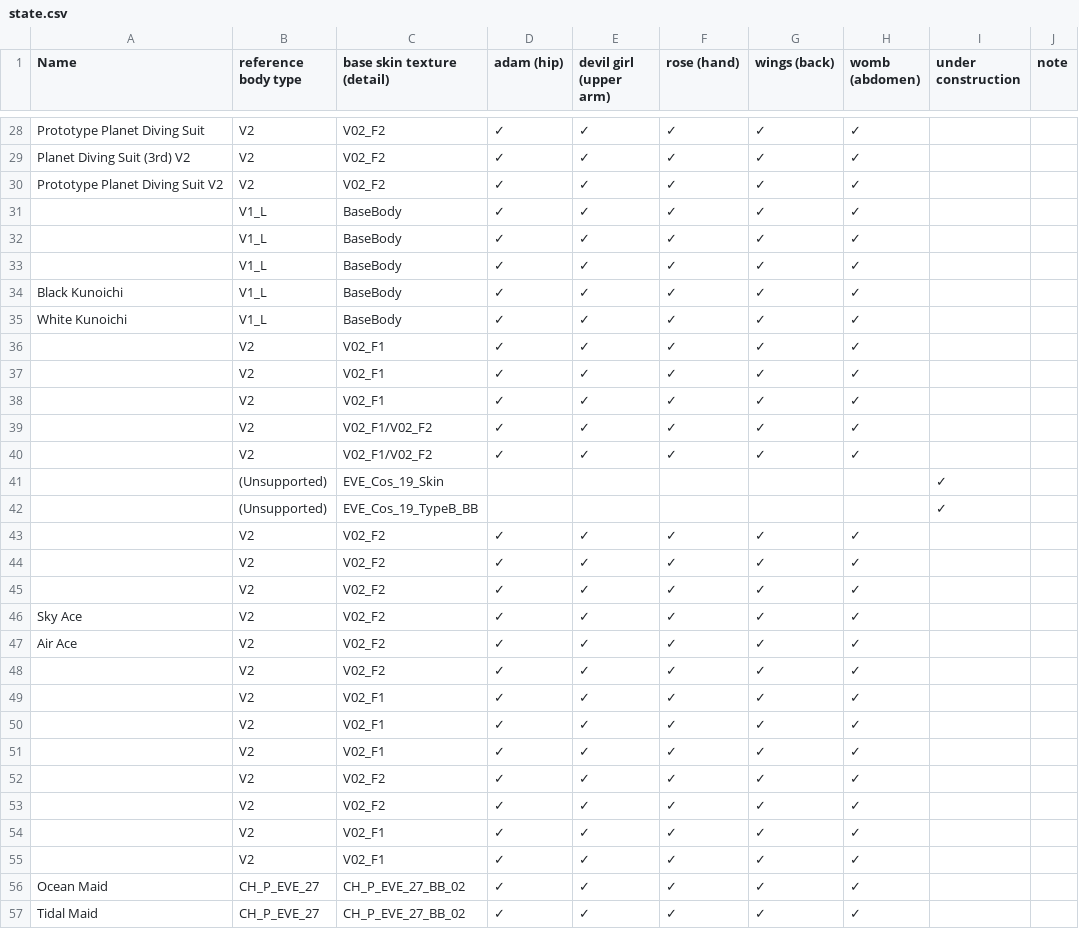
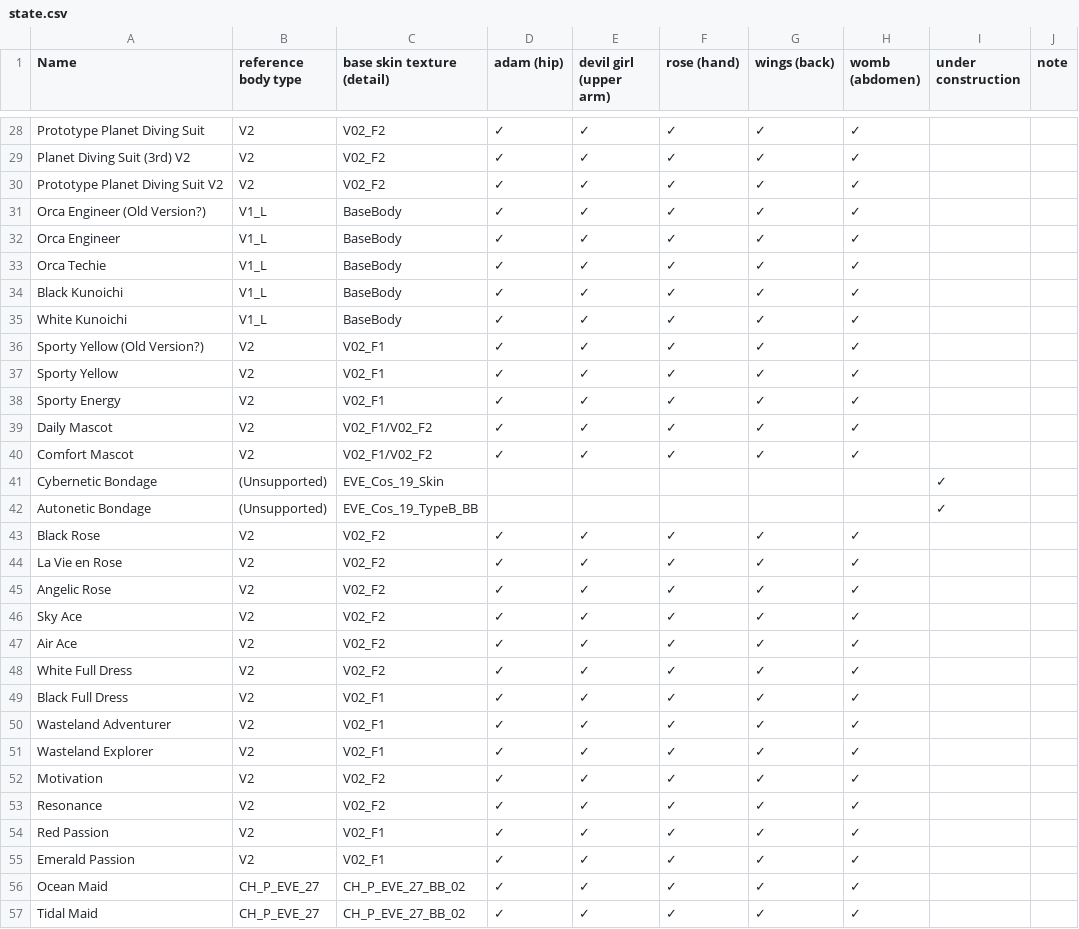
Before and after one commit to usk81/stellarblade-tattoo-mod, a CSV file: src/csv/state.csv, drawn as a sheet; only a part is shown, gaps mark what is left out; the diff covers the shown part only; the diff names each change by its address in the sheet, - before the commit and + after, or states it on an @@ line.

Commit message:
update state

```diff
--- a/src/csv/state.csv
+++ b/src/csv/state.csv
-A31 (Name): (empty)
+A31 (Name): Orca Engineer (Old Version?)
-A32 (Name): (empty)
+A32 (Name): Orca Engineer
-A33 (Name): (empty)
+A33 (Name): Orca Techie
-A36 (Name): (empty)
+A36 (Name): Sporty Yellow (Old Version?)
-A37 (Name): (empty)
+A37 (Name): Sporty Yellow
-A38 (Name): (empty)
+A38 (Name): Sporty Energy
-A39 (Name): (empty)
+A39 (Name): Daily Mascot
-A40 (Name): (empty)
+A40 (Name): Comfort Mascot
-A41 (Name): (empty)
+A41 (Name): Cybernetic Bondage
-A42 (Name): (empty)
+A42 (Name): Autonetic Bondage
-A43 (Name): (empty)
+A43 (Name): Black Rose
-A44 (Name): (empty)
+A44 (Name): La Vie en Rose
-A45 (Name): (empty)
+A45 (Name): Angelic Rose
-A48 (Name): (empty)
+A48 (Name): White Full Dress
-A49 (Name): (empty)
+A49 (Name): Black Full Dress
-A50 (Name): (empty)
+A50 (Name): Wasteland Adventurer
-A51 (Name): (empty)
+A51 (Name): Wasteland Explorer
-A52 (Name): (empty)
+A52 (Name): Motivation
-A53 (Name): (empty)
+A53 (Name): Resonance
-A54 (Name): (empty)
+A54 (Name): Red Passion
-A55 (Name): (empty)
+A55 (Name): Emerald Passion
```
Also changed, not shown: 68 edited cells elsewhere in this file, 1 other file.
